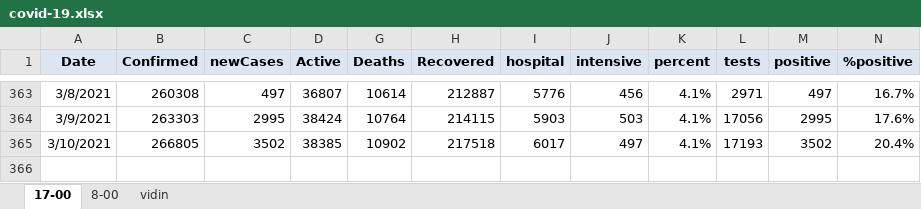
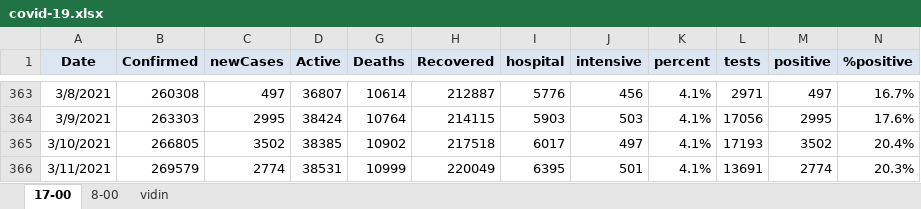
Before and after one commit to nosorrow/covid-19-bulgaria, an Excel workbook: covid-19.xlsx, sheet 17-00, drawn as a sheet; only a part is shown, gaps mark what is left out; values as stored, in another font and other column widths than the file's, no borders; conditional formats not drawn; the diff names each change by its address in the sheet, - before the commit and + after, or states it on an @@ line.

```diff
--- a/covid-19.xlsx (sheet 17-00)
+++ b/covid-19.xlsx (sheet 17-00)
+row 366: 3/11/2021 | 269579 | 2774 | 38531 | 10999 | 220049 | 6395 | 501 | 4.1% | 13691 | 2774 | 20.3%
```
Also changed, not shown: 2 other files.
